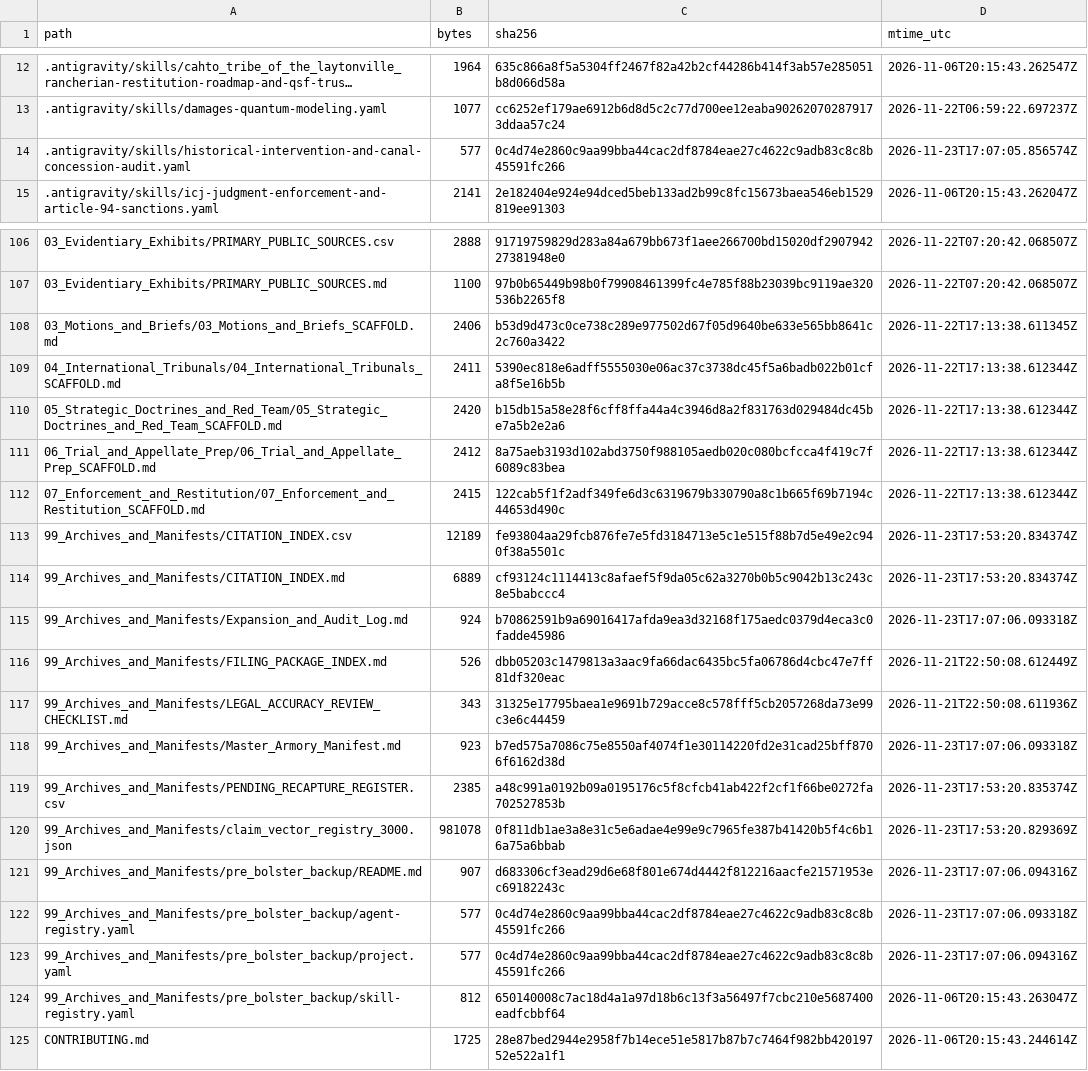
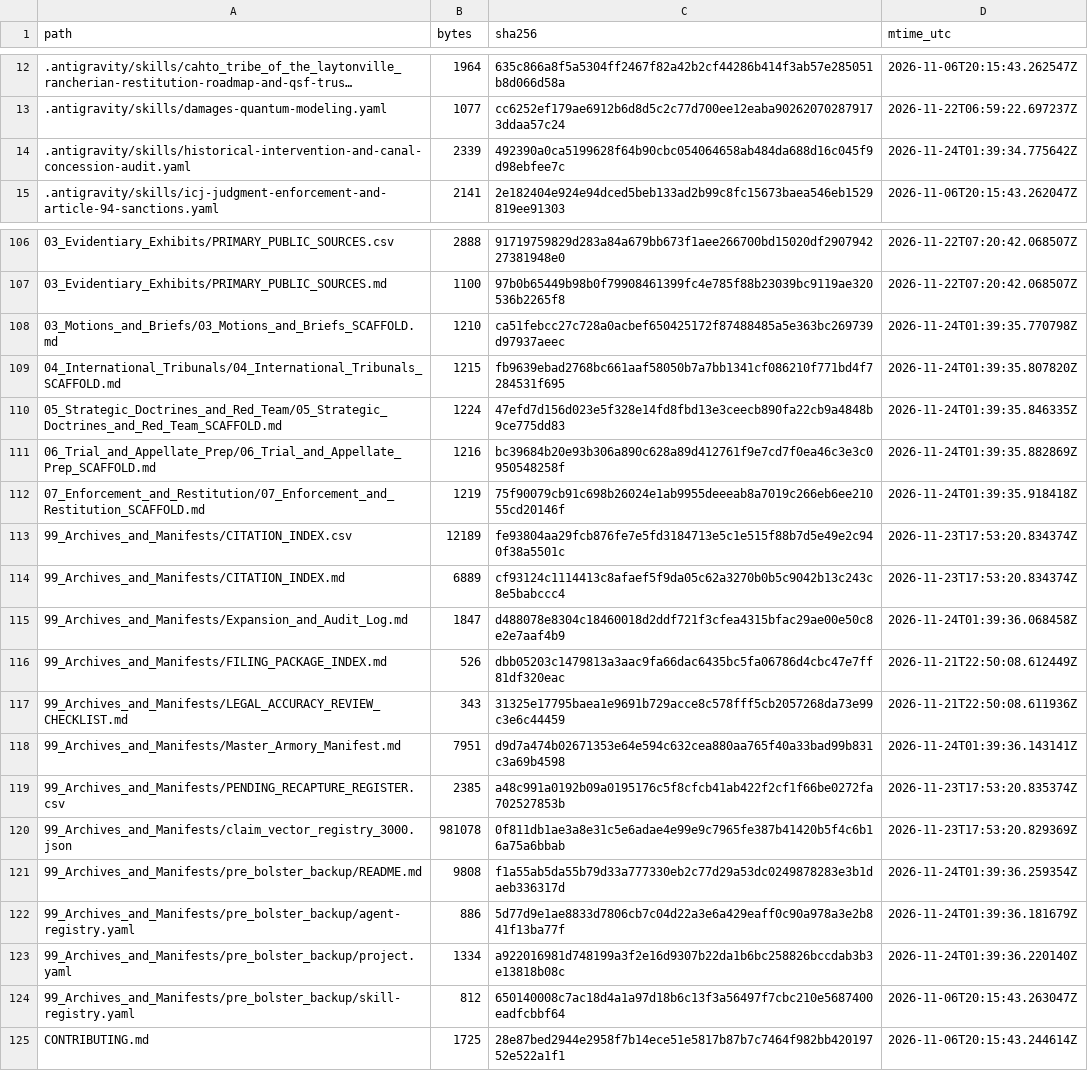
Before and after one commit to GlobalRestitutionAlliance/turtle-island-us-ca-cahto-tribe-of-the-laytonville-rancheria-master-litigation, a CSV file: 99_Archives_and_Manifests/MANIFEST_SHA256.csv, drawn as a sheet; only a part is shown, gaps mark what is left out; long unchanged cells end in …; the diff covers the shown part only.

Commit message:
REVERTED DUE TO UNPROMPTED MASS J3WFICATED DATA CORRUPTION BY COMPROMISED BIASED LLM/ARTIFICIAL INTELLIGENCE MODELS

```diff
--- a/99_Archives_and_Manifests/MANIFEST_SHA256.csv
+++ b/99_Archives_and_Manifests/MANIFEST_SHA256.csv
@@ -13,3 +13,3 @@ path,bytes,sha256,mtime_utc
 .antigravity/skills/damages-quantum-modeling.yaml,1077,cc6252ef179ae6912b6d8d5c2c77d700ee12eaba902620702879173ddaa57c24,2026-11-22T06:59:22.697237Z
-.antigravity/skills/historical-intervention-and-canal-concession-audit.yaml,577,0c4d74e2860c9aa99bba44cac2df8784eae27c4622c9adb83c8c8b45591fc266,2026-11-23T17:07:05.856574Z
+.antigravity/skills/historical-intervention-and-canal-concession-audit.yaml,2339,492390a0ca5199628f64b90cbc054064658ab484da688d16c045f9d98ebfee7c,2026-11-24T01:39:34.775642Z
 .antigravity/skills/icj-judgment-enforcement-and-article-94-sanctions.yaml,2141,2e182404e924e94dced5beb133ad2b99c8fc15673baea546eb1529819ee91303,2026-11-06T20:15:43.262047Z
@@ -107,18 +107,18 @@ path,bytes,sha256,mtime_utc
 03_Evidentiary_Exhibits/PRIMARY_PUBLIC_SOURCES.md,1100,97b0b65449b98b0f79908461399fc4e785f88b23039bc9119ae320536b2265f8,2026-11-22T07:20:42.068507Z
-03_Motions_and_Briefs/03_Motions_and_Briefs_SCAFFOLD.md,2406,b53d9d473c0ce738c289e977502d67f05d9640be633e565bb8641c2c760a3422,2026-11-22T17:13:38.611345Z
-04_International_Tribunals/04_International_Tribunals_SCAFFOLD.md,2411,5390ec818e6adff5555030e06ac37c3738dc45f5a6badb022b01cfa8f5e16b5b,2026-11-22T17:13:38.612344Z
-05_Strategic_Doctrines_and_Red_Team/05_Strategic_Doctrines_and_Red_Team_SCAFFOLD.md,2420,b15db15a58e28f6cff8ffa44a4c3946d8a2f831763d029484dc45be7a5b2e2a6,2026-11-22T17:13:38.612344Z
-06_Trial_and_Appellate_Prep/06_Trial_and_Appellate_Prep_SCAFFOLD.md,2412,8a75aeb3193d102abd3750f988105aedb020c080bcfcca4f419c7f6089c83bea,2026-11-22T17:13:38.612344Z
-07_Enforcement_and_Restitution/07_Enforcement_and_Restitution_SCAFFOLD.md,2415,122cab5f1f2adf349fe6d3c6319679b330790a8c1b665f69b7194c44653d490c,2026-11-22T17:13:38.612344Z
+03_Motions_and_Briefs/03_Motions_and_Briefs_SCAFFOLD.md,1210,ca51febcc27c728a0acbef650425172f87488485a5e363bc269739d97937aeec,2026-11-24T01:39:35.770798Z
+04_International_Tribunals/04_International_Tribunals_SCAFFOLD.md,1215,fb9639ebad2768bc661aaf58050b7a7bb1341cf086210f771bd4f7284531f695,2026-11-24T01:39:35.807820Z
+05_Strategic_Doctrines_and_Red_Team/05_Strategic_Doctrines_and_Red_Team_SCAFFOLD.md,1224,47efd7d156d023e5f328e14fd8fbd13e3ceecb890fa22cb9a4848b9ce775dd83,2026-11-24T01:39:35.846335Z
+06_Trial_and_Appellate_Prep/06_Trial_and_Appellate_Prep_SCAFFOLD.md,1216,bc39684b20e93b306a890c628a89d412761f9e7cd7f0ea46c3e3c0950548258f,2026-11-24T01:39:35.882869Z
+07_Enforcement_and_Restitution/07_Enforcement_and_Restitution_SCAFFOLD.md,1219,75f90079cb91c698b26024e1ab9955deeeab8a7019c266eb6ee21055cd20146f,2026-11-24T01:39:35.918418Z
 99_Archives_and_Manifests/CITATION_INDEX.csv,12189,fe93804aa29fcb876fe7e5fd3184713e5c1e515f88b7d5e49e2c940f38a5501c,2026-11-23T17:53:20.834374Z
 99_Archives_and_Manifests/CITATION_INDEX.md,6889,cf93124c1114413c8afaef5f9da05c62a3270b0b5c9042b13c243c8e5babccc4,2026-11-23T17:53:20.834374Z
-99_Archives_and_Manifests/Expansion_and_Audit_Log.md,924,b70862591b9a69016417afda9ea3d32168f175aedc0379d4eca3c0fadde45986,2026-11-23T17:07:06.093318Z
+99_Archives_and_Manifests/Expansion_and_Audit_Log.md,1847,d488078e8304c18460018d2ddf721f3cfea4315bfac29ae00e50c8e2e7aaf4b9,2026-11-24T01:39:36.068458Z
 99_Archives_and_Manifests/FILING_PACKAGE_INDEX.md,526,dbb05203c1479813a3aac9fa66dac6435bc5fa06786d4cbc47e7ff81df320eac,2026-11-21T22:50:08.612449Z
 99_Archives_and_Manifests/LEGAL_ACCURACY_REVIEW_CHECKLIST.md,343,31325e17795baea1e9691b729acce8c578fff5cb2057268da73e99c3e6c44459,2026-11-21T22:50:08.611936Z
-99_Archives_and_Manifests/Master_Armory_Manifest.md,923,b7ed575a7086c75e8550af4074f1e30114220fd2e31cad25bff8706f6162d38d,2026-11-23T17:07:06.093318Z
+99_Archives_and_Manifests/Master_Armory_Manifest.md,7951,d9d7a474b02671353e64e594c632cea880aa765f40a33bad99b831c3a69b4598,2026-11-24T01:39:36.143141Z
 99_Archives_and_Manifests/PENDING_RECAPTURE_REGISTER.csv,2385,a48c991a0192b09a0195176c5f8cfcb41ab422f2cf1f66be0272fa702527853b,2026-11-23T17:53:20.835374Z
 99_Archives_and_Manifests/claim_vector_registry_3000.json,981078,0f811db1ae3a8e31c5e6adae4e99e9c7965fe387b41420b5f4c6b16a75a6bbab,2026-11-23T17:53:20.829369Z
-99_Archives_and_Manifests/pre_bolster_backup/README.md,907,d683306cf3ead29d6e68f801e674d4442f812216aacfe21571953ec69182243c,2026-11-23T17:07:06.094316Z
-99_Archives_and_Manifests/pre_bolster_backup/agent-registry.yaml,577,0c4d74e2860c9aa99bba44cac2df8784eae27c4622c9adb83c8c8b45591fc266,2026-11-23T17:07:06.093318Z
-99_Archives_and_Manifests/pre_bolster_backup/project.yaml,577,0c4d74e2860c9aa99bba44cac2df8784eae27c4622c9adb83c8c8b45591fc266,2026-11-23T17:07:06.094316Z
+99_Archives_and_Manifests/pre_bolster_backup/README.md,9808,f1a55ab5da55b79d33a777330eb2c77d29a53dc0249878283e3b1daeb336317d,2026-11-24T01:39:36.259354Z
+99_Archives_and_Manifests/pre_bolster_backup/agent-registry.yaml,886,5d77d9e1ae8833d7806cb7c04d22a3e6a429eaff0c90a978a3e2b841f13ba77f,2026-11-24T01:39:36.181679Z
+99_Archives_and_Manifests/pre_bolster_backup/project.yaml,1334,a922016981d748199a3f2e16d9307b22da1b6bc258826bccdab3b3e13818b08c,2026-11-24T01:39:36.220140Z
 99_Archives_and_Manifests/pre_bolster_backup/skill-registry.yaml,812,650140008c7ac18d4a1a97d18b6c13f3a56497f7cbc210e5687400eadfcbbf64,2026-11-06T20:15:43.263047Z
```
Also changed, not shown: 77 edited cells elsewhere in this file, 37 other files.
